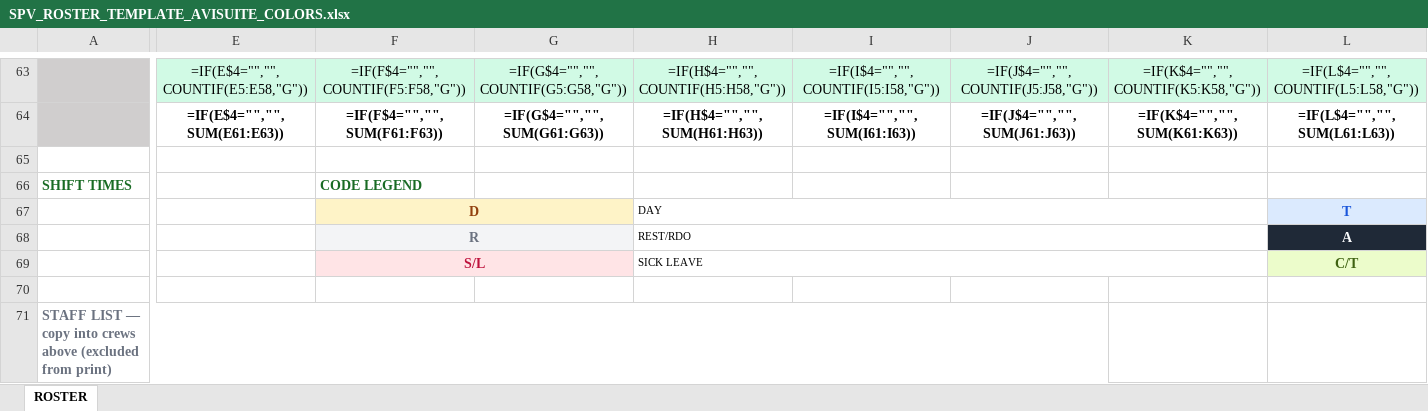
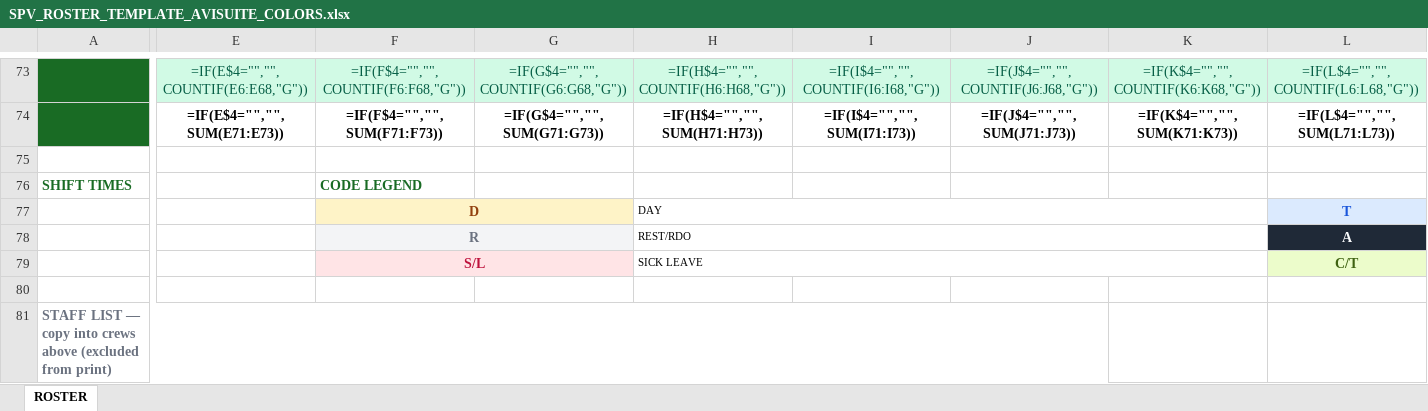
Before and after one commit to Aviproject-bit/avisuite, an Excel workbook: uploads/inbox/SPV_ROSTER_TEMPLATE_AVISUITE_COLORS.xlsx, sheet ROSTER, drawn as a sheet; only a part is shown, gaps mark what is left out; values as stored, in another font and other column widths than the file's, no borders; formulas without a stored value are shown as written; conditional formats not drawn; addresses are those after the commit; the diff covers the shown part only; the diff names each change by its address in the sheet, - before the commit and + after, or states it on an @@ line.

Commit message:
v6: same structure, avisuite palette

```diff
--- a/uploads/inbox/SPV_ROSTER_TEMPLATE_AVISUITE_COLORS.xlsx (sheet ROSTER)
+++ b/uploads/inbox/SPV_ROSTER_TEMPLATE_AVISUITE_COLORS.xlsx (sheet ROSTER)
-E73:L73 text colour: black
+E73:L73 text colour: #065F46
-E73: =IF(E$4="","",COUNTIF(E5:E58,"G"))
+E73: =IF(E$4="","",COUNTIF(E6:E68,"G"))
-F73: =IF(F$4="","",COUNTIF(F5:F58,"G"))
+F73: =IF(F$4="","",COUNTIF(F6:F68,"G"))
-G73: =IF(G$4="","",COUNTIF(G5:G58,"G"))
+G73: =IF(G$4="","",COUNTIF(G6:G68,"G"))
-H73: =IF(H$4="","",COUNTIF(H5:H58,"G"))
+H73: =IF(H$4="","",COUNTIF(H6:H68,"G"))
-I73: =IF(I$4="","",COUNTIF(I5:I58,"G"))
+I73: =IF(I$4="","",COUNTIF(I6:I68,"G"))
-J73: =IF(J$4="","",COUNTIF(J5:J58,"G"))
+J73: =IF(J$4="","",COUNTIF(J6:J68,"G"))
-K73: =IF(K$4="","",COUNTIF(K5:K58,"G"))
+K73: =IF(K$4="","",COUNTIF(K6:K68,"G"))
-L73: =IF(L$4="","",COUNTIF(L5:L58,"G"))
+L73: =IF(L$4="","",COUNTIF(L6:L68,"G"))
-E74: =IF(E$4="","",SUM(E61:E63))
+E74: =IF(E$4="","",SUM(E71:E73))
-F74: =IF(F$4="","",SUM(F61:F63))
+F74: =IF(F$4="","",SUM(F71:F73))
-G74: =IF(G$4="","",SUM(G61:G63))
+G74: =IF(G$4="","",SUM(G71:G73))
-H74: =IF(H$4="","",SUM(H61:H63))
+H74: =IF(H$4="","",SUM(H71:H73))
-I74: =IF(I$4="","",SUM(I61:I63))
+I74: =IF(I$4="","",SUM(I71:I73))
-J74: =IF(J$4="","",SUM(J61:J63))
+J74: =IF(J$4="","",SUM(J71:J73))
-K74: =IF(K$4="","",SUM(K61:K63))
+K74: =IF(K$4="","",SUM(K71:K73))
-L74: =IF(L$4="","",SUM(L61:L63))
+L74: =IF(L$4="","",SUM(L71:L73))
```
Also changed, not shown: 11 added rows, 1 removed row, 303 edited cells, cell formats and row numbers in column A elsewhere in this sheet, hidden cells.
